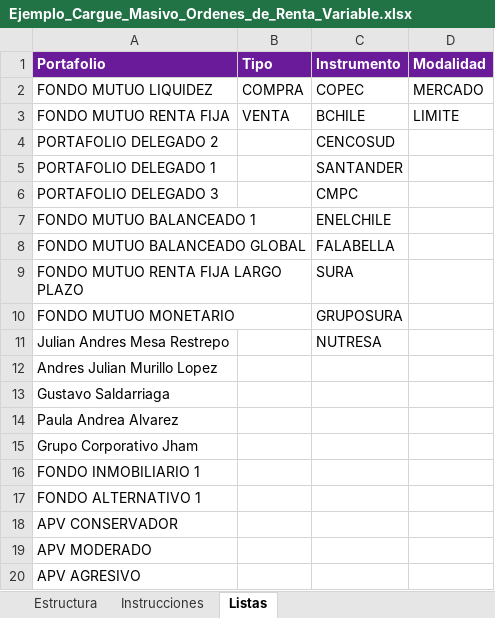
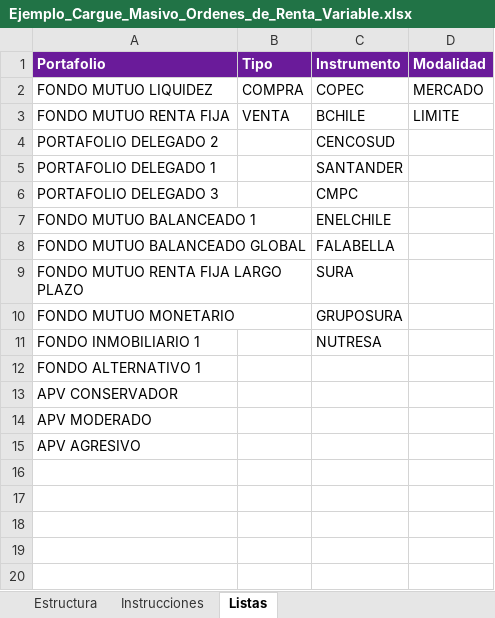
Before and after one commit to mipulgaamruiz-cpu/C-Proyectos-MiProyecto, an Excel workbook: Plantillas_carga_masiva/Chile/Ejemplo_Cargue_Masivo_Ordenes_de_Renta_Variable.xlsx, sheet Listas, drawn as a sheet; values as stored, in another font and other column widths than the file's, no borders; removed rows and columns are numbered as before the commit, all else as after; the diff names each change by its address in the sheet, - before the commit and + after, or states it on an @@ line.

```diff
--- a/Plantillas_carga_masiva/Chile/Ejemplo_Cargue_Masivo_Ordenes_de_Renta_Variable.xlsx (sheet Listas)
+++ b/Plantillas_carga_masiva/Chile/Ejemplo_Cargue_Masivo_Ordenes_de_Renta_Variable.xlsx (sheet Listas)
-row 11: Julian Andres Mesa Restrepo |  | NUTRESA
-row 12: Andres Julian Murillo Lopez
-row 13: Gustavo Saldarriaga
-row 14: Paula Andrea Alvarez
-row 15: Grupo Corporativo Jham
-C11 (Instrumento): (empty)
+C11 (Instrumento): NUTRESA
```
Also changed, not shown: Plantillas_carga_masiva/Chile/Estructura_Cargue_Masivo_Ordenes_de_Renta_Variable.xlsx, Plantillas_carga_masiva/Colombia/Ejemplo_Cargue_Masivo_Ordenes_de_Renta_Variable.xlsx, 47 other files.
